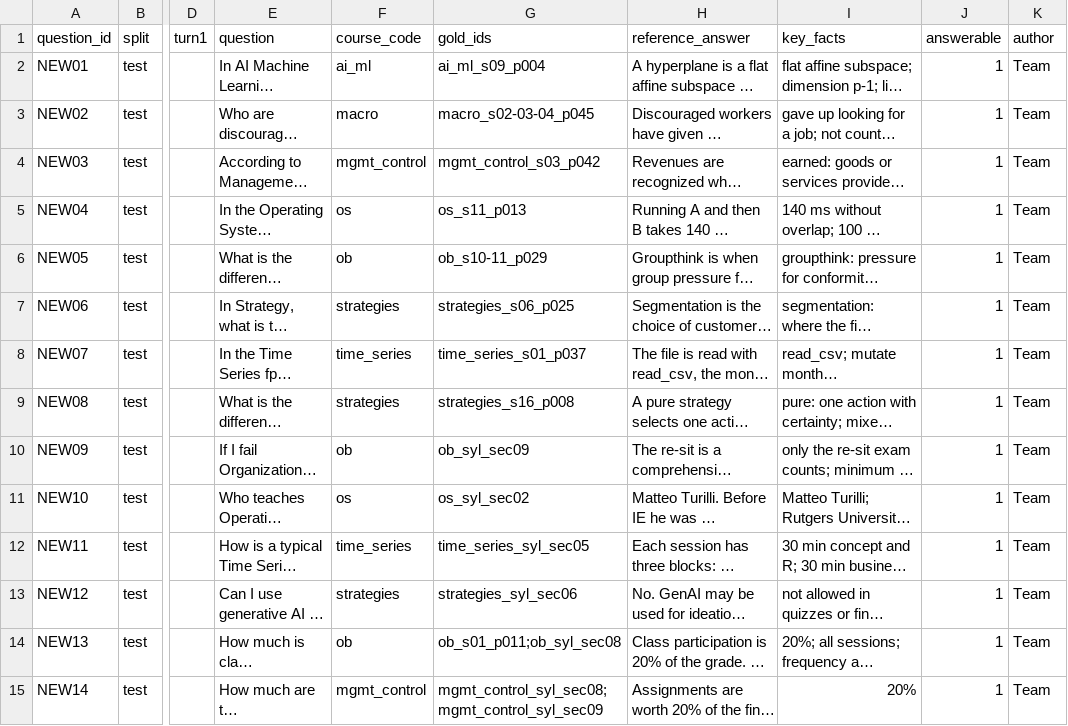
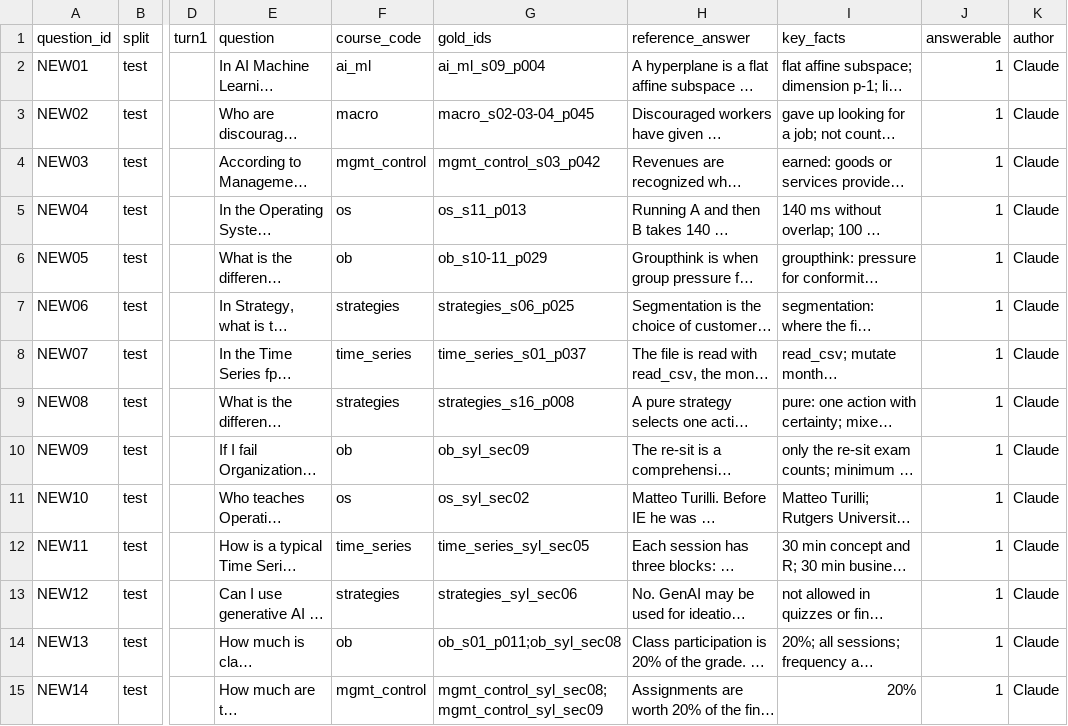
Before and after one commit to igarciapieu2024-oss/AI-projectt, a CSV file: eval/questions_holdout.csv, drawn as a sheet; only a part is shown, gaps mark what is left out; long unchanged cells end in …; the diff covers the shown part only; the diff names each change by its address in the sheet, - before the commit and + after, or states it on an @@ line.

Commit message:
Update the author of the holdout questions and the notebook text

```diff
--- a/eval/questions_holdout.csv
+++ b/eval/questions_holdout.csv
-K2:K15 (author): Team
+K2:K15 (author): Claude
```
Also changed, not shown: 16 edited cells elsewhere in this file, eval/questions_holdout2.csv, eval/questions_holdout3.csv, 4 other files.
